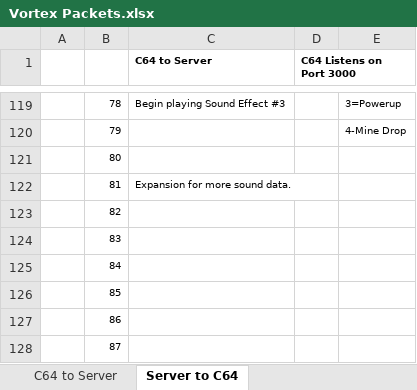
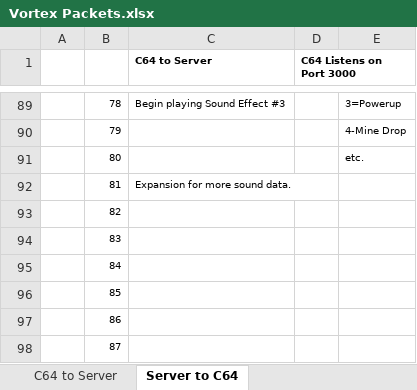
Before and after one commit to LeifBloomquist/Vortex, an Excel workbook: Docs/Vortex Packets.xlsx, sheet Server to C64, drawn as a sheet; only a part is shown, gaps mark what is left out; values as stored, in another font and other column widths than the file's, no borders; addresses are those after the commit; the diff covers the shown part only; the diff names each change by its address in the sheet, - before the commit and + after, or states it on an @@ line.

```diff
--- a/Docs/Vortex Packets.xlsx (sheet Server to C64)
+++ b/Docs/Vortex Packets.xlsx (sheet Server to C64)
-E91: (empty)
+E91: etc.
```
Also changed, not shown: 30 removed rows elsewhere in this sheet, sheet C64 to Server, Docs/Vortex Memory Map.xlsx, 11 other files.
